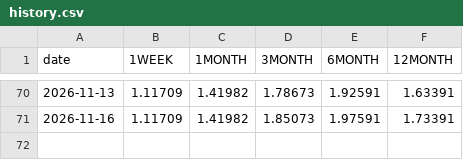
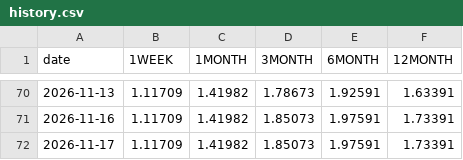
Before and after one commit to ryotaweave/tibor-teams-bot, a CSV file: state/history.csv, drawn as a sheet; only a part is shown, gaps mark what is left out.

```diff
--- a/state/history.csv
+++ b/state/history.csv
@@ -71 +71,2 @@ date,1WEEK,1MONTH,3MONTH,6MONTH,12MONTH
 2026-11-16,1.11709,1.41982,1.85073,1.97591,1.73391
+2026-11-17,1.11709,1.41982,1.85073,1.97591,1.73391
```
Also changed, not shown: 1 other file.
